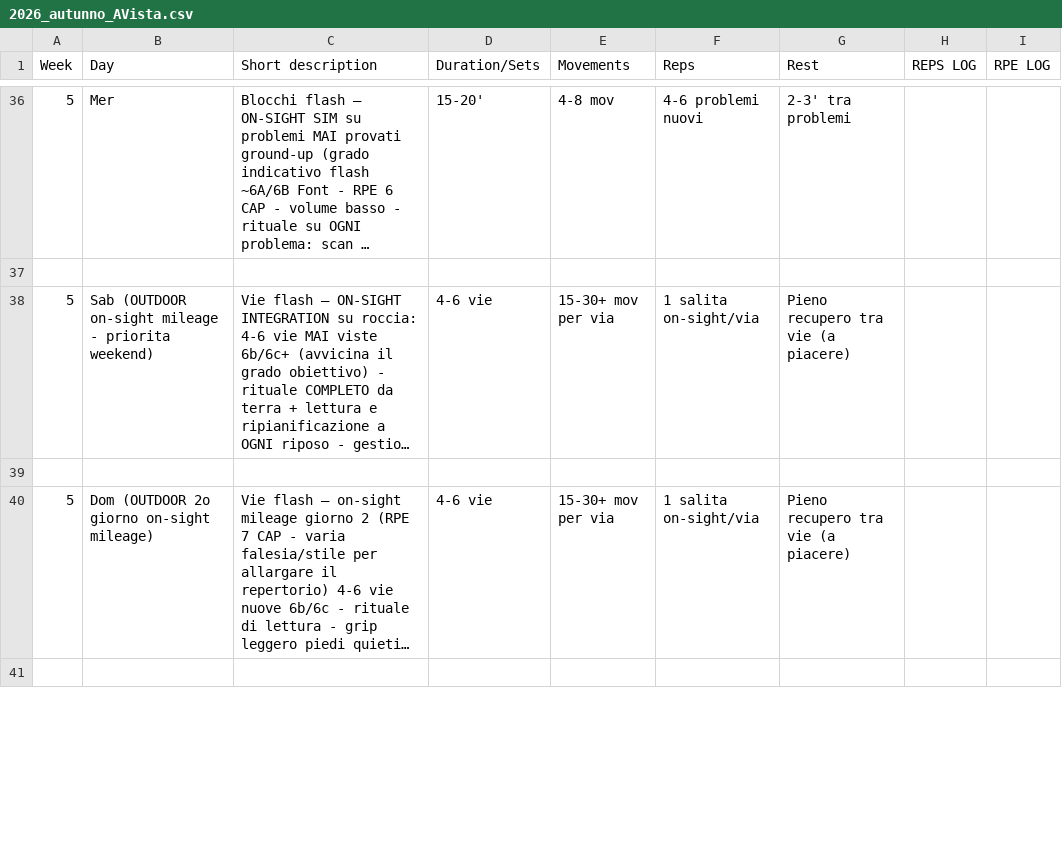
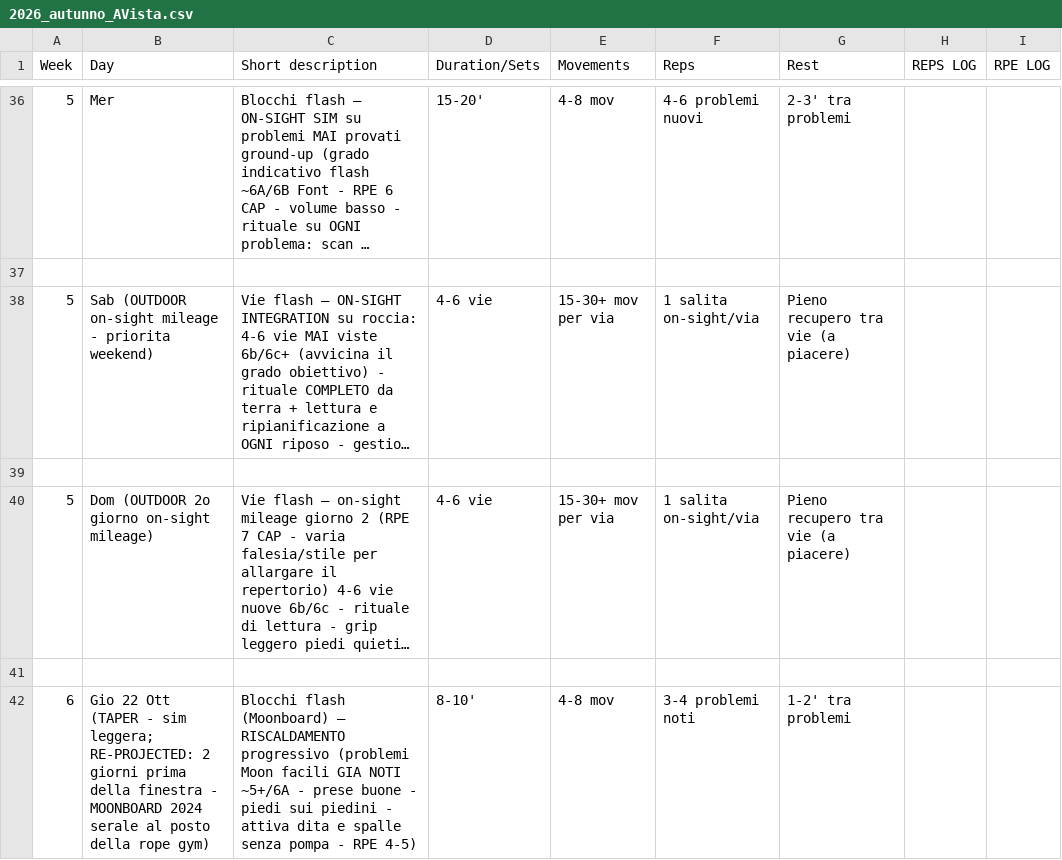
Before and after one commit to billyLumberjack/climbing_training, a CSV file: climbing/current/2026_autunno_AVista.csv, drawn as a sheet; only a part is shown, gaps mark what is left out; long unchanged cells end in …; the diff covers the shown part only.

```diff
--- a/climbing/current/2026_autunno_AVista.csv
+++ b/climbing/current/2026_autunno_AVista.csv
@@ -41 +41,2 @@ Week,Day,Short description,Duration/Sets,Movements,Reps,Rest,REPS LOG,RPE LOG
 ,,,,,,,,
+6,Gio 22 Ott (TAPER - sim leggera; RE-PROJECTED: 2 giorni prima della finestra - MOONBOARD 2024 serale al posto della rope gym),Blocchi flash (Moonboard) — RISCALDAMENTO progressivo (problemi Moon facili GIA NOTI ~5+/6A - prese buone - piedi sui piedini - attiva dita e spalle senza pompa - RPE 4-5),8-10',4-8 mov,3-4 problemi noti,1-2' tra problemi,,
```
Also changed, not shown: 1 added row and 6 edited cells elsewhere in this file.
